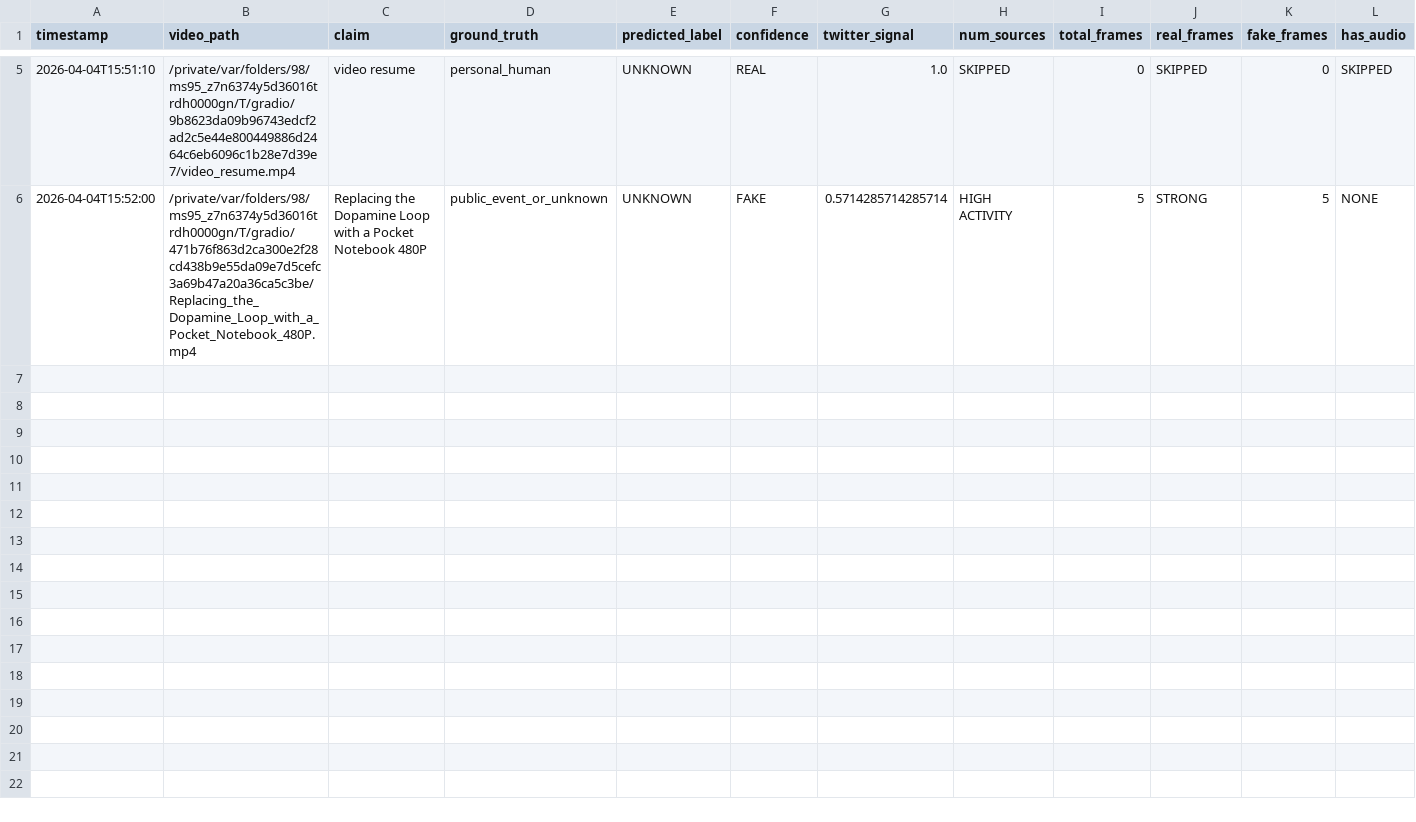
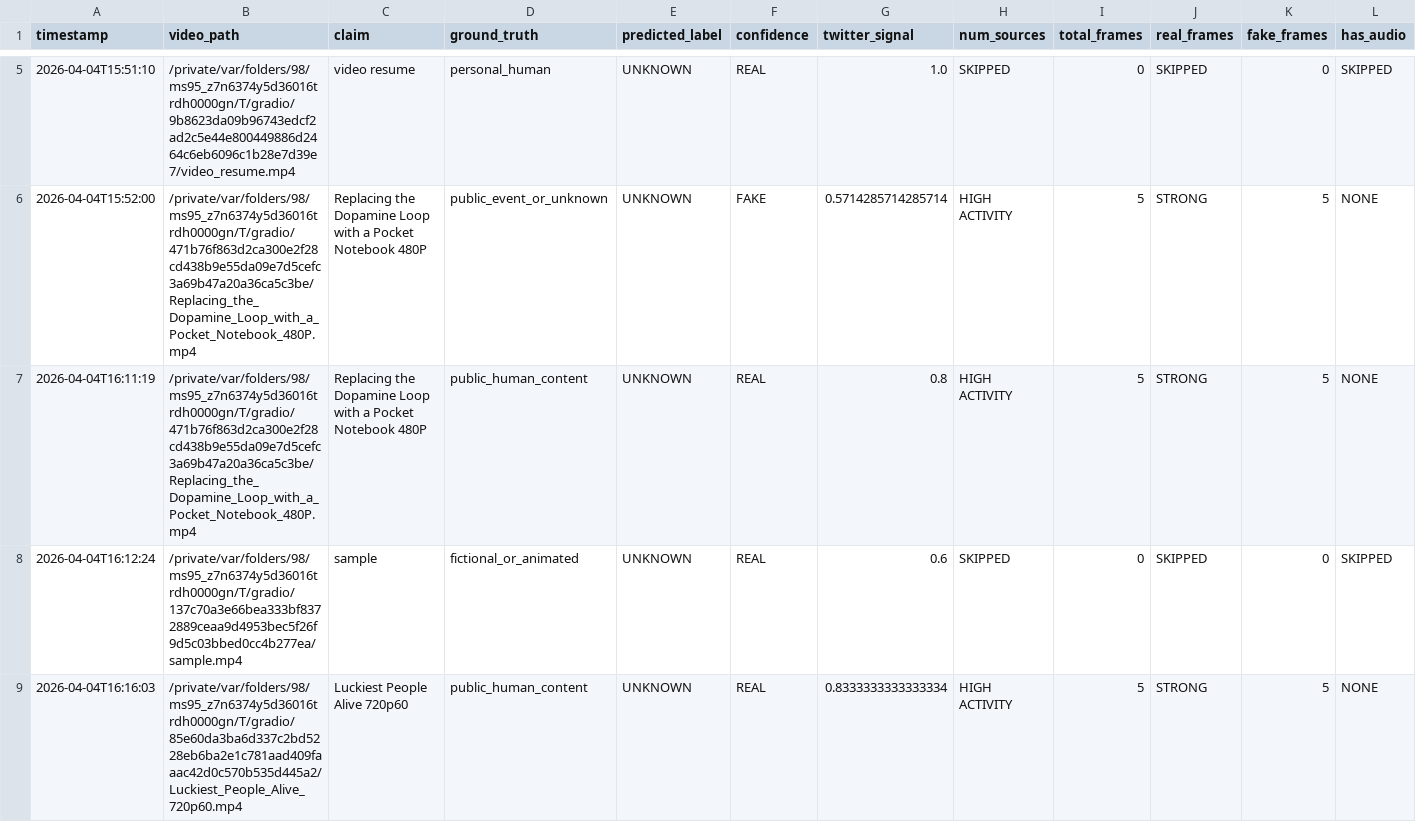
Before and after one commit to muditagrawal-alt/Deepfake-and-Fake-News-Detector, a CSV file: outputs/video_evaluation.csv, drawn as a sheet; only a part is shown, gaps mark what is left out; rows hold the shown columns only; the diff names each change by its address in the sheet, - before the commit and + after, or states it on an @@ line.

Commit message:
Updtaed app.py and video_detector for better metrics

```diff
--- a/outputs/video_evaluation.csv
+++ b/outputs/video_evaluation.csv
+row 7: 2026-04-04T16:11:19 | /private/var/folders/98/ms95_z7n6374y5d36016trdh0000gn/T/gradio/471b76f863d2ca300e2f28cd438b9e55da09e7d5cefc3a69b47a20a36ca5c3be/Replacing_the_Dopamine_Loop_with_a_Pocket_Notebook_480P.mp4 | Replacing the Dopamine Loop with a Pocket Notebook 480P | public_human_content | UNKNOWN | REAL | 0.8 | HIGH ACTIVITY | 5 | STRONG | 5 | NONE
+row 8: 2026-04-04T16:12:24 | /private/var/folders/98/ms95_z7n6374y5d36016trdh0000gn/T/gradio/137c70a3e66bea333bf8372889ceaa9d4953bec5f26f9d5c03bbed0cc4b277ea/sample.mp4 | sample | fictional_or_animated | UNKNOWN | REAL | 0.6 | SKIPPED | 0 | SKIPPED | 0 | SKIPPED
+row 9: 2026-04-04T16:16:03 | /private/var/folders/98/ms95_z7n6374y5d36016trdh0000gn/T/gradio/85e60da3ba6d337c2bd5228eb6ba2e1c781aad409faaac42d0c570b535d445a2/Luckiest_People_Alive_720p60.mp4 | Luckiest People Alive 720p60 | public_human_content | UNKNOWN | REAL | 0.8333333333333334 | HIGH ACTIVITY | 5 | STRONG | 5 | NONE
```
Also changed, not shown: outputs/news_evaluation.csv, 2 other files.
